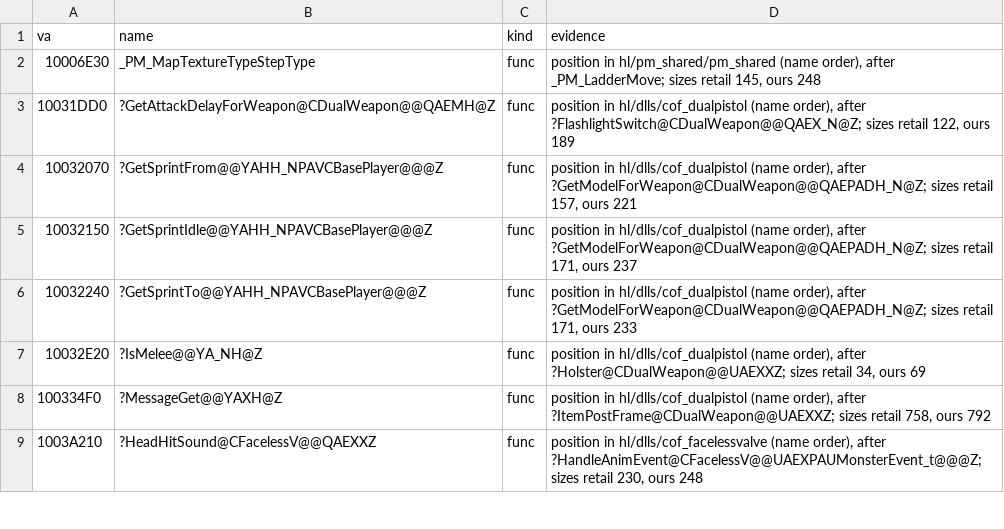
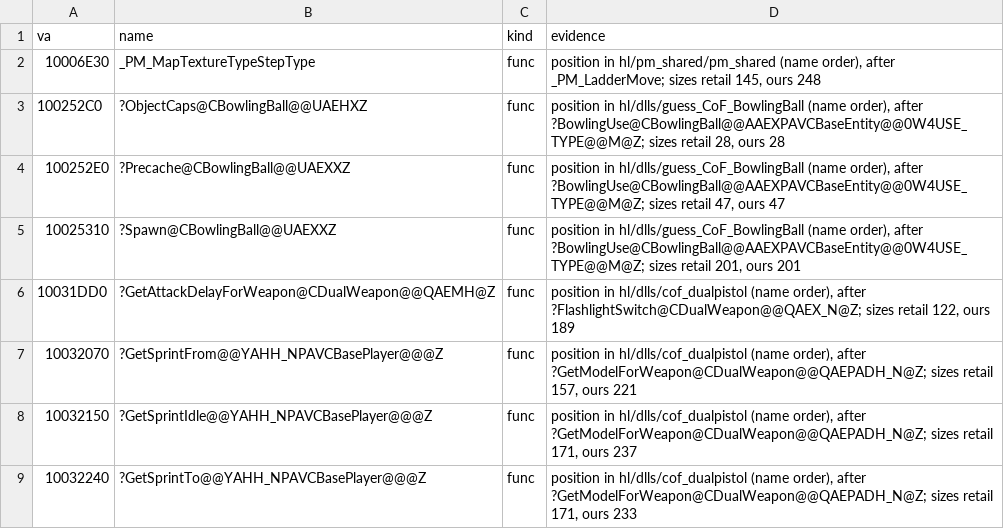
Before and after one commit to caixax/DeCoF, a CSV file: tools/symbols/hl_position.csv, drawn as a sheet; only a part is shown; the shorter side is filled out with more unchanged rows; the diff names each change by its address in the sheet, - before the commit and + after, or states it on an @@ line.

Commit message:
hl: guess_CoF_BowlingBall.cpp, the 1.6a bowling ball prop (MATCHED, 100%)

```diff
--- a/tools/symbols/hl_position.csv
+++ b/tools/symbols/hl_position.csv
+row 3: 100252C0 | ?ObjectCaps@CBowlingBall@@UAEHXZ | func | position in hl/dlls/guess_CoF_BowlingBall (name order), after ?BowlingUse@CBowlingBall@@AAEXPAVCBaseEntity@@0W4USE_TYPE@@M@Z; sizes retail 28, ours 28
+row 4: 100252E0 | ?Precache@CBowlingBall@@UAEXXZ | func | position in hl/dlls/guess_CoF_BowlingBall (name order), after ?BowlingUse@CBowlingBall@@AAEXPAVCBaseEntity@@0W4USE_TYPE@@M@Z; sizes retail 47, ours 47
+row 5: 10025310 | ?Spawn@CBowlingBall@@UAEXXZ | func | position in hl/dlls/guess_CoF_BowlingBall (name order), after ?BowlingUse@CBowlingBall@@AAEXPAVCBaseEntity@@0W4USE_TYPE@@M@Z; sizes retail 201, ours 201
```
Also changed, not shown: tools/symbols/hl_bytes.csv, 8 other files.
